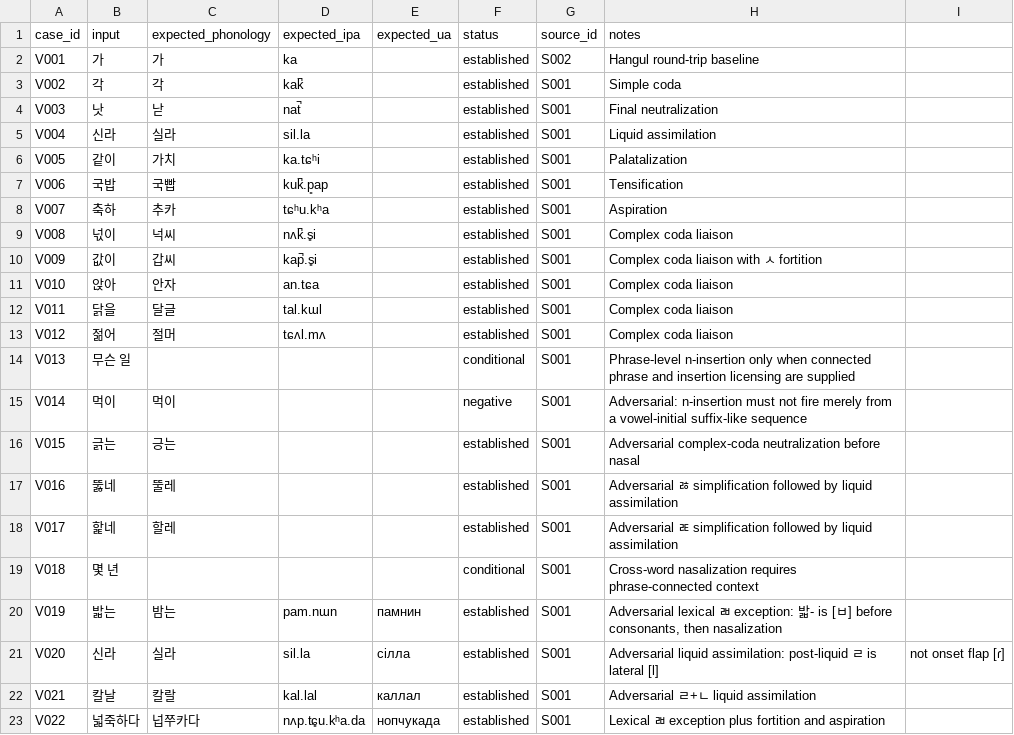
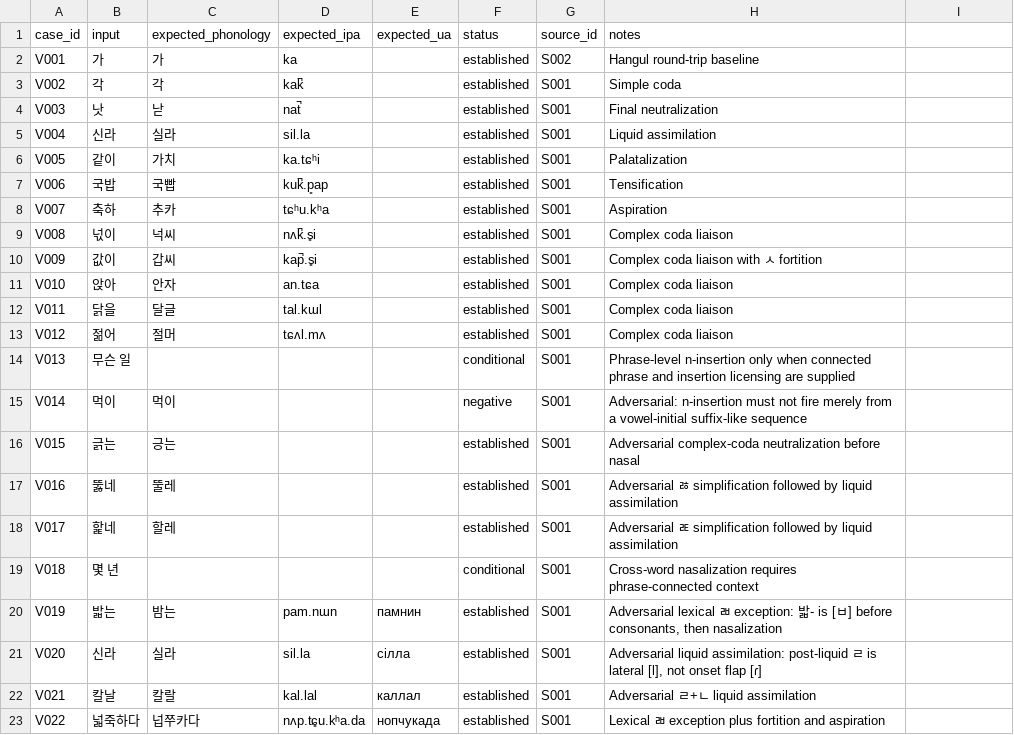
Before and after one commit to ClippyFirst/Korean-Ukrainian-Phonetic-System, a CSV file: data/validation/cases.csv, drawn as a sheet.

Commit message:
fix: quote adversarial validation notes containing commas

```diff
--- a/data/validation/cases.csv
+++ b/data/validation/cases.csv
@@ -20,3 +20,3 @@ V018,몇 년,,, ,conditional,S001,Cross-word nasalization requires phrase-connec
 V019,밟는,밤는,pam.nɯn,памнин,established,S001,"Adversarial lexical ㄼ exception: 밟- is [ㅂ] before consonants, then nasalization"
-V020,신라,실라,sil.la,сілла,established,S001,Adversarial liquid assimilation: post-liquid ㄹ is lateral [l], not onset flap [ɾ]
+V020,신라,실라,sil.la,сілла,established,S001,"Adversarial liquid assimilation: post-liquid ㄹ is lateral [l], not onset flap [ɾ]"
 V021,칼날,칼랄,kal.lal,каллал,established,S001,Adversarial ㄹ+ㄴ liquid assimilation
```
